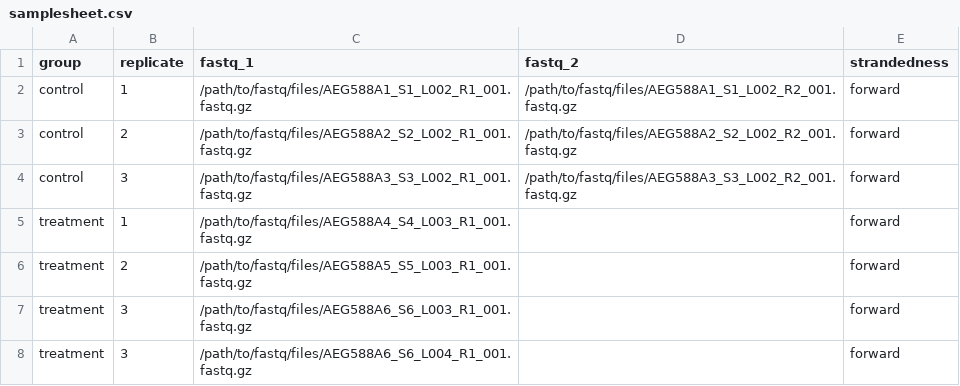
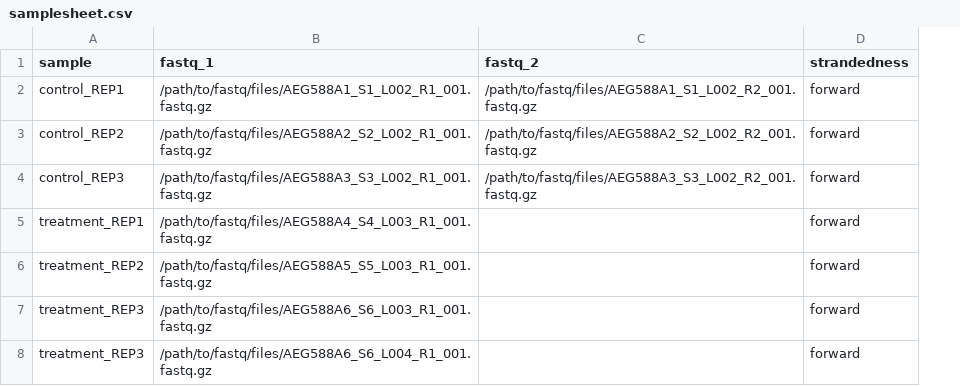
Before and after one commit to nf-core/rnaseq, a CSV file: assets/samplesheet.csv, drawn as a sheet; removed rows and columns are numbered as before the commit, all else as after; the diff names each change by its address in the sheet, - before the commit and + after, or states it on an @@ line.

Commit message:
Change header for example samplesheet in assets

```diff
--- a/assets/samplesheet.csv
+++ b/assets/samplesheet.csv
-column A (group), rows 2-8: control | control | control | treatment | treatment | treatment | treatment
-column B (replicate), rows 2-8: 1 | 2 | 3 | 1 | 2 | 3 | 3
+column A (sample), rows 2-8: control_REP1 | control_REP2 | control_REP3 | treatment_REP1 | treatment_REP2 | treatment_REP3 | treatment_REP3
```
